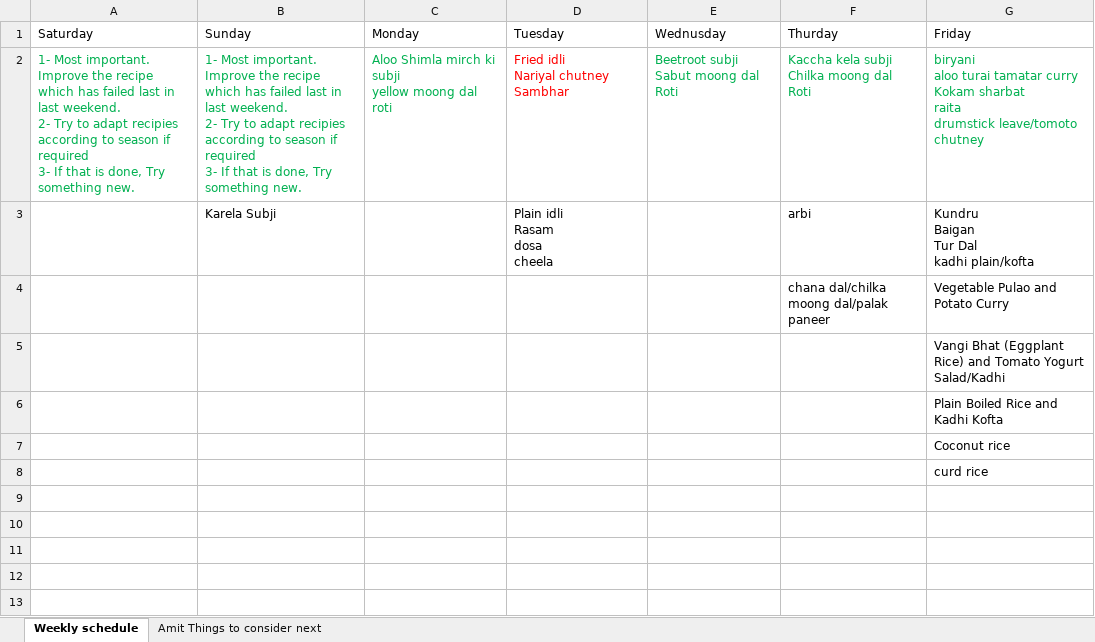
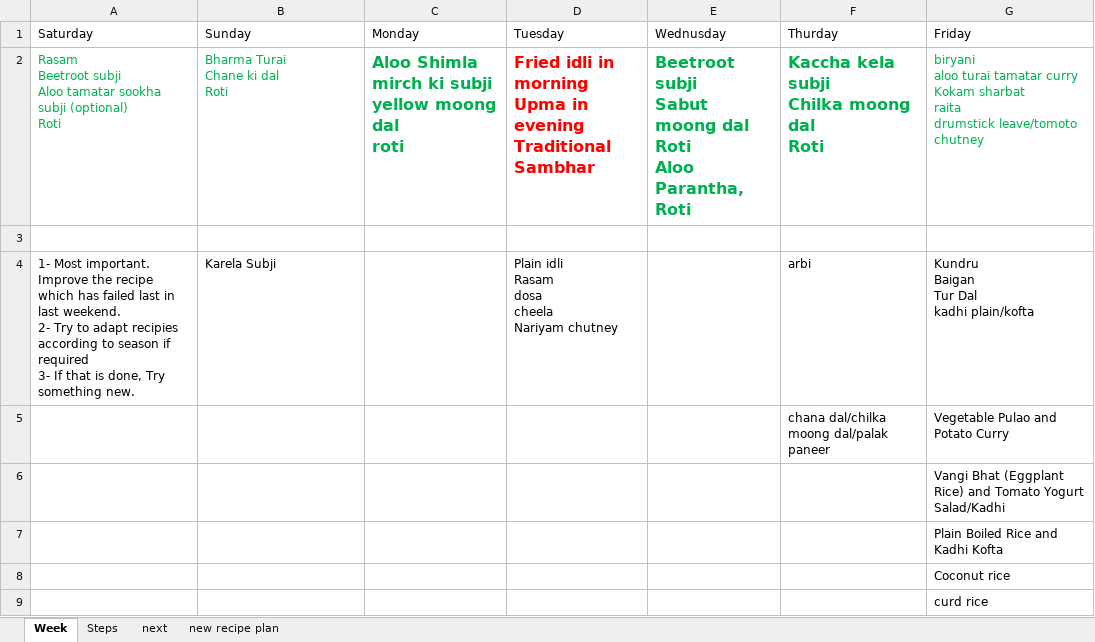
Before and after one commit to amit-kumar-cse/nandini_recipies, an Excel workbook: Weekly menu.xlsx, sheet Week, drawn as a sheet; values as stored, in another font and other column widths than the file's, no borders; addresses are those after the commit; ↵ is a line break in a cell; the diff names each change by its address in the sheet, - before the commit and + after, or states it on an @@ line.

```diff
--- a/Weekly menu.xlsx (sheet Week)
+++ b/Weekly menu.xlsx (sheet Week)
-sheet tab: Weekly schedule
+sheet tab: Week
-sheet tab: Amit Things to consider next
+sheet tab: next
+sheet tab: Steps
+sheet tab: new recipe plan
-A2 (Saturday): 1- Most important. Improve the recipe which has failed last in last weekend. ↵ 2- Try to adapt recipies according to season if required ↵ 3- If that is done, Try something new.
+A2 (Saturday): Rasam ↵ Beetroot subji ↵ Aloo tamatar sookha subji (optional) ↵ Roti
-B2 (Sunday): 1- Most important. Improve the recipe which has failed last in last weekend. ↵ 2- Try to adapt recipies according to season if required ↵ 3- If that is done, Try something new.
+B2 (Sunday): Bharma Turai ↵ Chane ki dal ↵ Roti
-C2:F2 bold: off
+C2:F2 bold: on, text size: larger
-D2 (Tuesday): Fried idli ↵ Nariyal chutney ↵ Sambhar
+D2 (Tuesday): Fried idli in morning ↵ Upma in evening ↵ Traditional Sambhar
-E2 (Wednusday): Beetroot subji ↵ Sabut moong dal ↵ Roti
+E2 (Wednusday): Beetroot subji ↵ Sabut moong dal ↵ Roti ↵ Aloo Parantha, Roti
+row 3: (empty)
-A4 (Saturday): (empty)
+A4 (Saturday): 1- Most important. Improve the recipe which has failed last in last weekend. ↵ 2- Try to adapt recipies according to season if required ↵ 3- If that is done, Try something new.
-D4 (Tuesday): Plain idli ↵ Rasam ↵ dosa ↵ cheela
+D4 (Tuesday): Plain idli ↵ Rasam ↵ dosa ↵ cheela ↵ Nariyam chutney
```
Also changed, not shown: sheet next, dal, subji, kadhi/Dal/Chilka moong dal from Raj Bhog recipies.xlsx, dal, subji, kadhi/Dal/Sabut moong dal from Rajbhoga recipies.xlsx, 8 other files.
